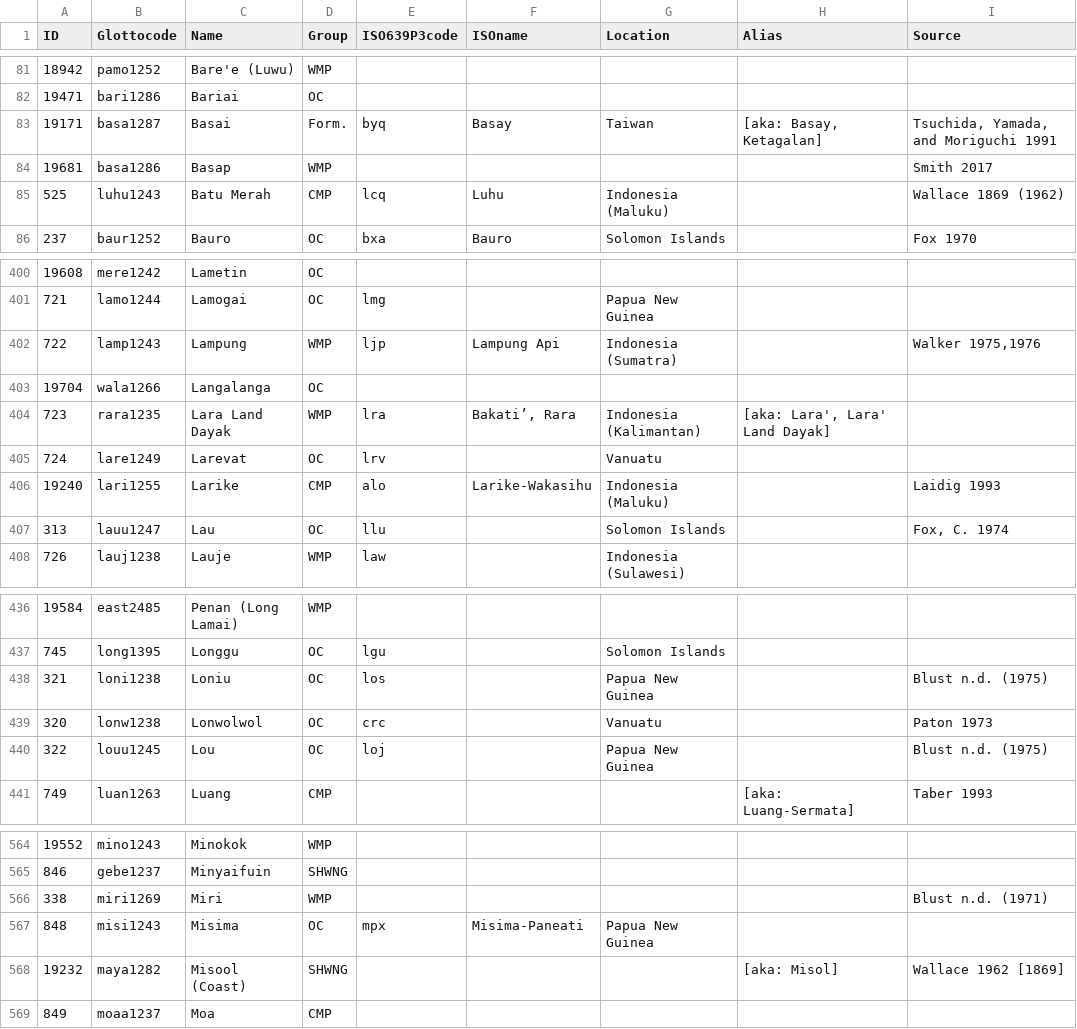
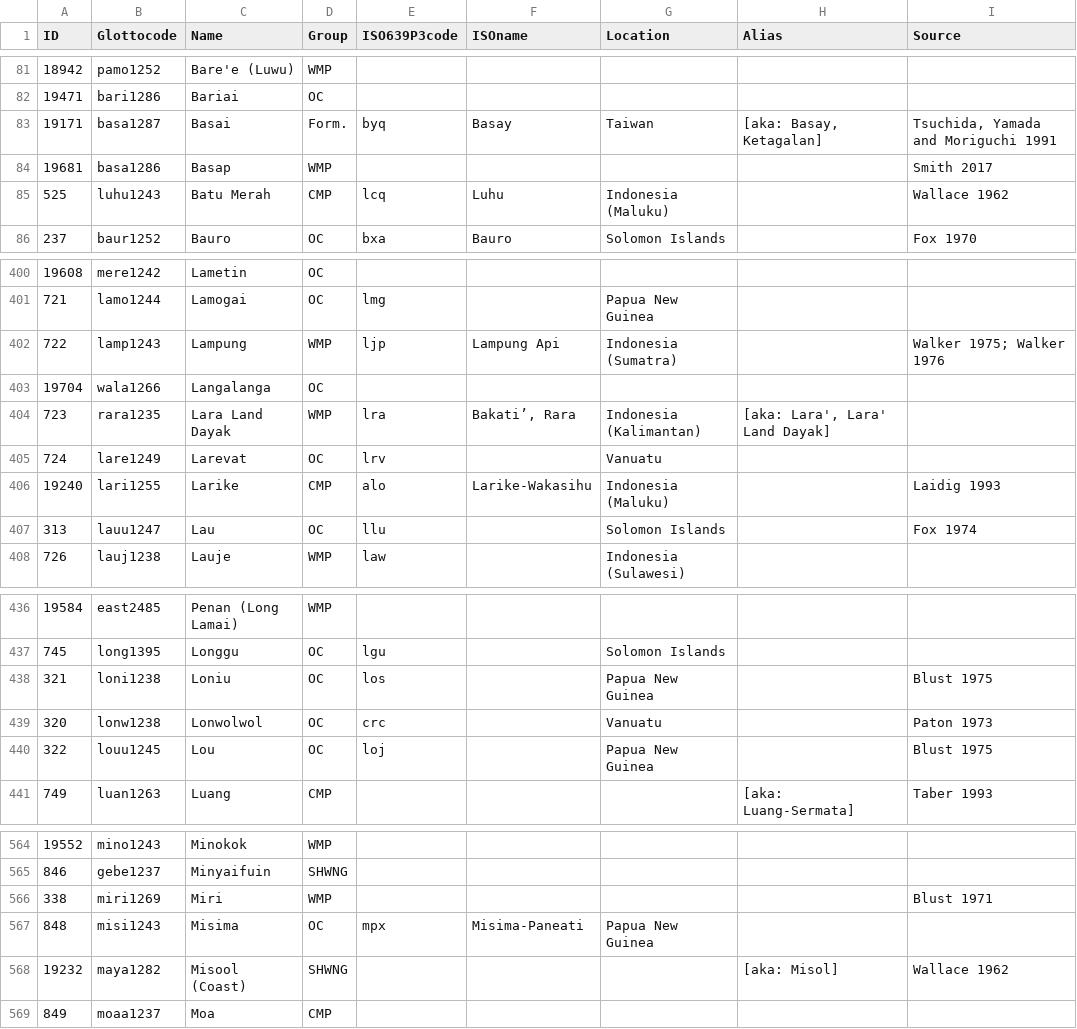
Before and after one commit to lexibank/acd, a TSV file: etc/languages.tsv, drawn as a sheet; only a part is shown, gaps mark what is left out; the diff covers the shown part only.

```diff
--- a/etc/languages.tsv
+++ b/etc/languages.tsv
@@ -82,5 +82,5 @@ ID	Glottocode	Name	Group	ISO639P3code	ISOname	Location	Alias	Source
 19471	bari1286	Bariai	OC					
-19171	basa1287	Basai	Form.	byq	Basay	Taiwan	[aka: Basay, Ketagalan]	Tsuchida, Yamada, and Moriguchi 1991
+19171	basa1287	Basai	Form.	byq	Basay	Taiwan	[aka: Basay, Ketagalan]	Tsuchida, Yamada and Moriguchi 1991
 19681	basa1286	Basap	WMP					Smith 2017
-525	luhu1243	Batu Merah	CMP	lcq	Luhu	Indonesia (Maluku)		Wallace 1869 (1962)
+525	luhu1243	Batu Merah	CMP	lcq	Luhu	Indonesia (Maluku)		Wallace 1962
 237	baur1252	Bauro	OC	bxa	Bauro 	Solomon Islands		Fox 1970
@@ -401,3 +401,3 @@ ID	Glottocode	Name	Group	ISO639P3code	ISOname	Location	Alias	Source
 721	lamo1244	Lamogai	OC	lmg		Papua New Guinea		
-722	lamp1243	Lampung	WMP	ljp	Lampung Api	Indonesia (Sumatra)		Walker 1975,1976
+722	lamp1243	Lampung	WMP	ljp	Lampung Api	Indonesia (Sumatra)		Walker 1975; Walker 1976
 19704	wala1266	Langalanga	OC					
@@ -406,3 +406,3 @@ ID	Glottocode	Name	Group	ISO639P3code	ISOname	Location	Alias	Source
 19240	lari1255	Larike	CMP	alo	Larike-Wakasihu	Indonesia (Maluku)		Laidig 1993
-313	lauu1247	Lau	OC	llu		Solomon Islands		Fox, C. 1974
+313	lauu1247	Lau	OC	llu		Solomon Islands		Fox 1974
 726	lauj1238	Lauje	WMP	law		Indonesia (Sulawesi)		
@@ -437,5 +437,5 @@ ID	Glottocode	Name	Group	ISO639P3code	ISOname	Location	Alias	Source
 745	long1395	Longgu	OC	lgu		Solomon Islands		
-321	loni1238	Loniu	OC	los		Papua New Guinea		Blust n.d. (1975)
+321	loni1238	Loniu	OC	los		Papua New Guinea		Blust 1975
 320	lonw1238	Lonwolwol	OC	crc		Vanuatu		Paton 1973
-322	louu1245	Lou	OC	loj		Papua New Guinea		Blust n.d. (1975)
+322	louu1245	Lou	OC	loj		Papua New Guinea		Blust 1975
 749	luan1263	Luang	CMP				[aka: Luang-Sermata]	Taber 1993
@@ -565,5 +565,5 @@ ID	Glottocode	Name	Group	ISO639P3code	ISOname	Location	Alias	Source
 846	gebe1237	Minyaifuin	SHWNG					
-338	miri1269	Miri	WMP					Blust n.d. (1971)
+338	miri1269	Miri	WMP					Blust 1971
 848	misi1243	Misima	OC	mpx	Misima-Paneati	Papua New Guinea		
-19232	maya1282	Misool (Coast)	SHWNG				[aka: Misol]	Wallace 1962 [1869]
+19232	maya1282	Misool (Coast)	SHWNG				[aka: Misol]	Wallace 1962
 849	moaa1237	Moa	CMP					
```
Also changed, not shown: 66 edited cells elsewhere in this file, 1 other file.
